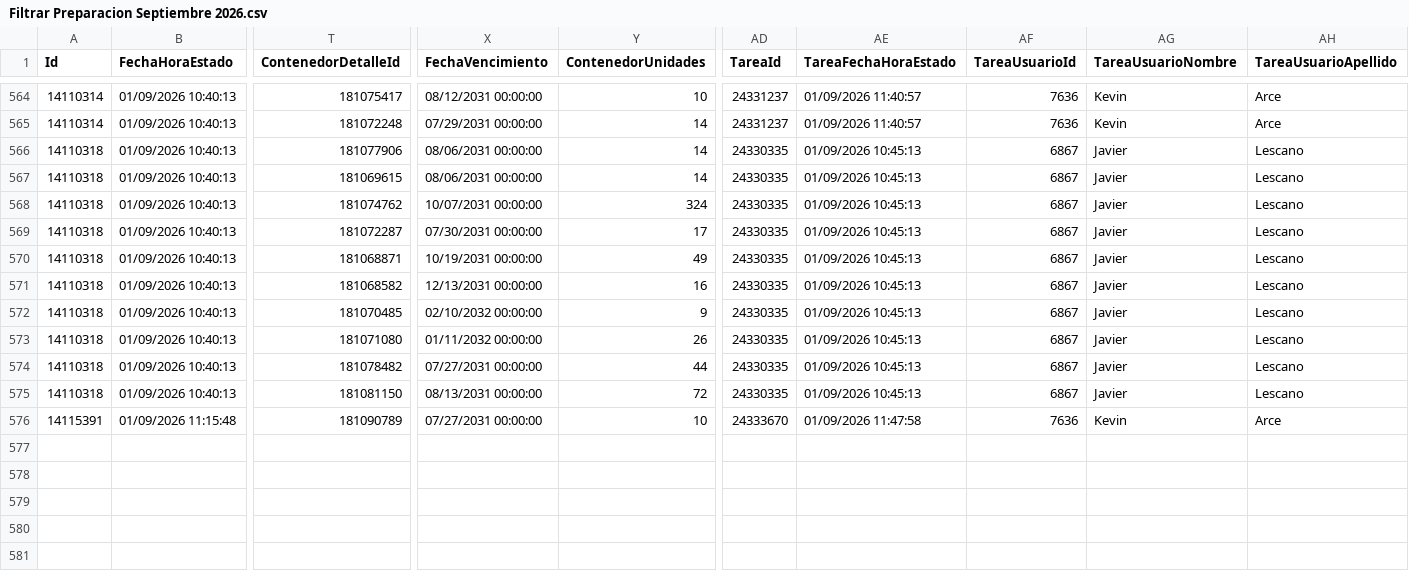
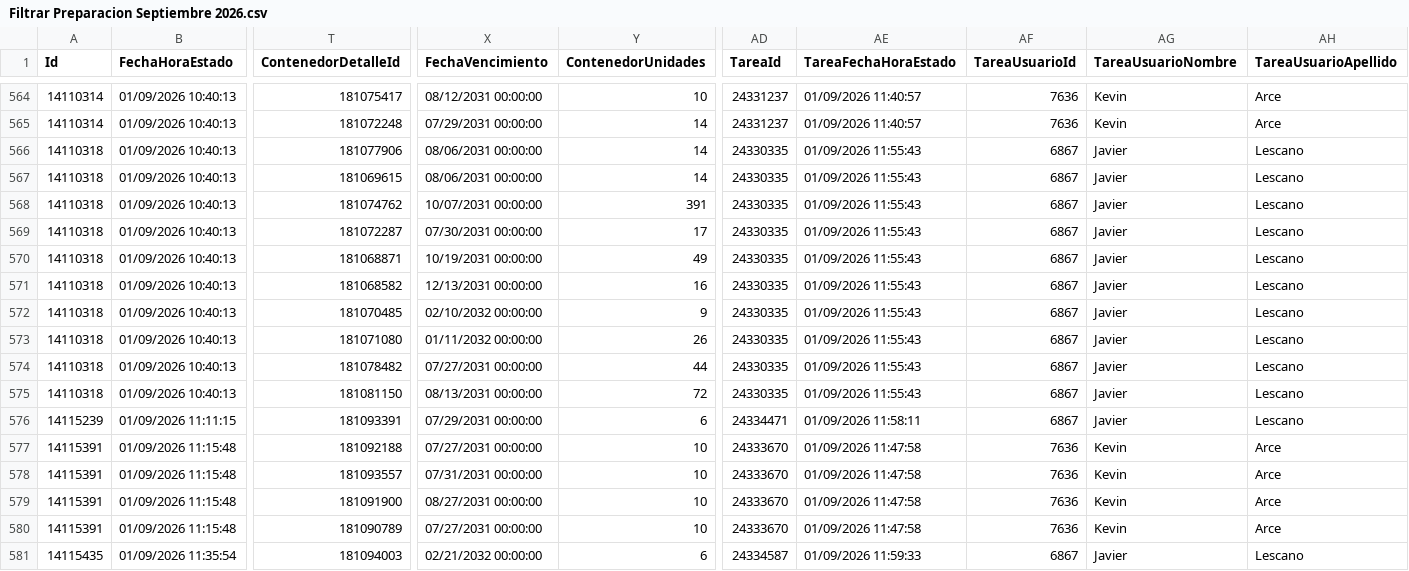
Before and after one commit to IvanGoyena/Logistica-Peirano, a CSV file: Data_WMS/Filtrar Preparacion Septiembre 2026.csv, drawn as a sheet; only a part is shown, gaps mark what is left out; rows hold the shown columns only; the diff names each change by its address in the sheet, - before the commit and + after, or states it on an @@ line.

Commit message:
Actualización automática WMS - Filtrar Preparacion - 01/09/2026 11:59:38

```diff
--- a/Data_WMS/Filtrar Preparacion Septiembre 2026.csv
+++ b/Data_WMS/Filtrar Preparacion Septiembre 2026.csv
-AE566:AE575 (TareaFechaHoraEstado): 01/09/2026 10:45:13
+AE566:AE575 (TareaFechaHoraEstado): 01/09/2026 11:55:43
-Y568 (ContenedorUnidades): 324
+Y568 (ContenedorUnidades): 391
+row 576: 14115239 | 01/09/2026 11:11:15 | 181093391 | 07/29/2031 00:00:00 | 6 | 24334471 | 01/09/2026 11:58:11 | 6867 | Javier | Lescano
+row 577: 14115391 | 01/09/2026 11:15:48 | 181092188 | 07/27/2031 00:00:00 | 10 | 24333670 | 01/09/2026 11:47:58 | 7636 | Kevin | Arce
+row 578: 14115391 | 01/09/2026 11:15:48 | 181093557 | 07/31/2031 00:00:00 | 10 | 24333670 | 01/09/2026 11:47:58 | 7636 | Kevin | Arce
+row 579: 14115391 | 01/09/2026 11:15:48 | 181091900 | 08/27/2031 00:00:00 | 10 | 24333670 | 01/09/2026 11:47:58 | 7636 | Kevin | Arce
+row 581: 14115435 | 01/09/2026 11:35:54 | 181094003 | 02/21/2032 00:00:00 | 6 | 24334587 | 01/09/2026 11:59:33 | 6867 | Javier | Lescano
```
